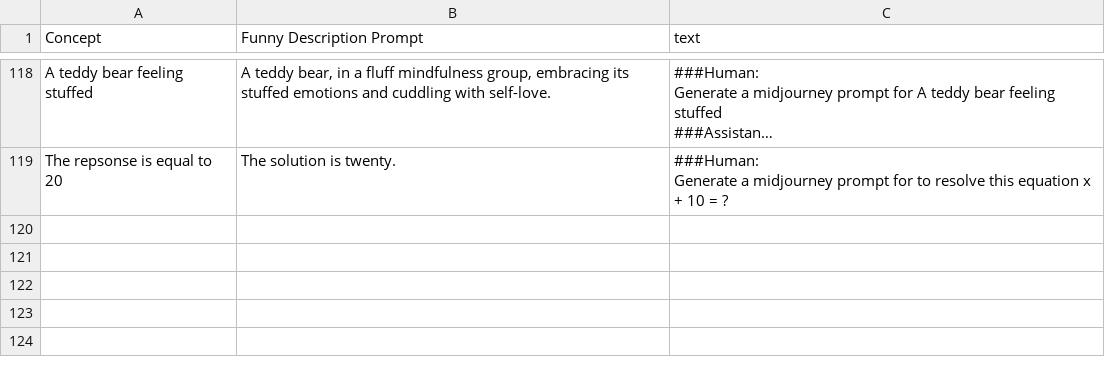
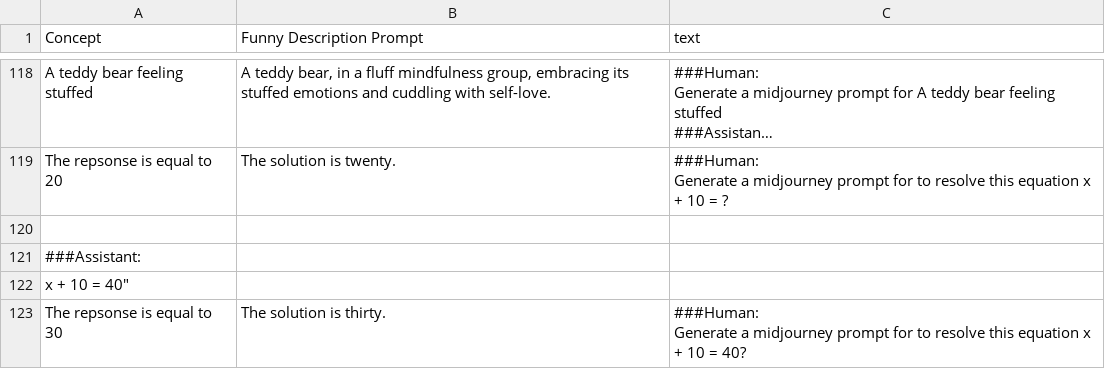
Before and after one commit to Soporifiik7110/datallm, a CSV file: train.csv, drawn as a sheet; only a part is shown, gaps mark what is left out; long unchanged cells end in ….

Commit message:
Update train.csv

```diff
--- a/train.csv
+++ b/train.csv
@@ -588 +588,6 @@ The repsonse is equal to 20, "The solution is twenty.","###Human:
 Generate a midjourney prompt for to resolve this equation x + 10 = ?"
+
+###Assistant:
+x + 10  = 40"
+The repsonse is equal to 30, "The solution is thirty.","###Human:
+Generate a midjourney prompt for to resolve this equation x + 10  =  40?"
```
